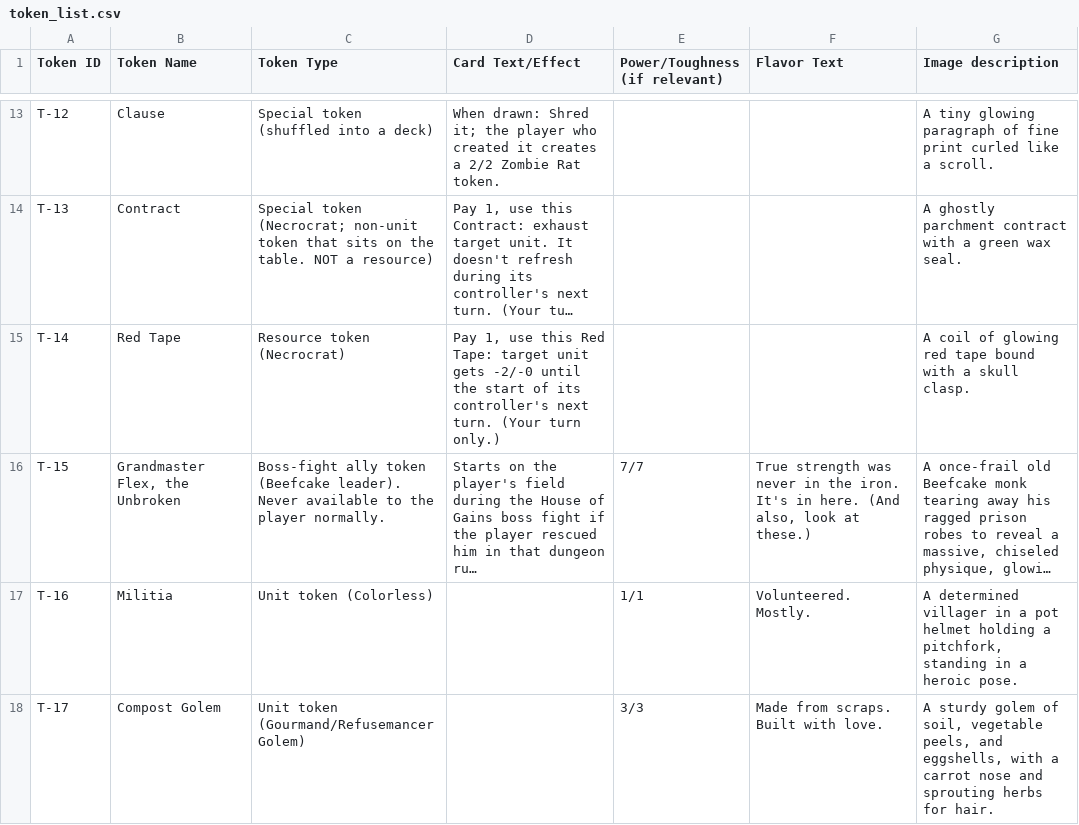
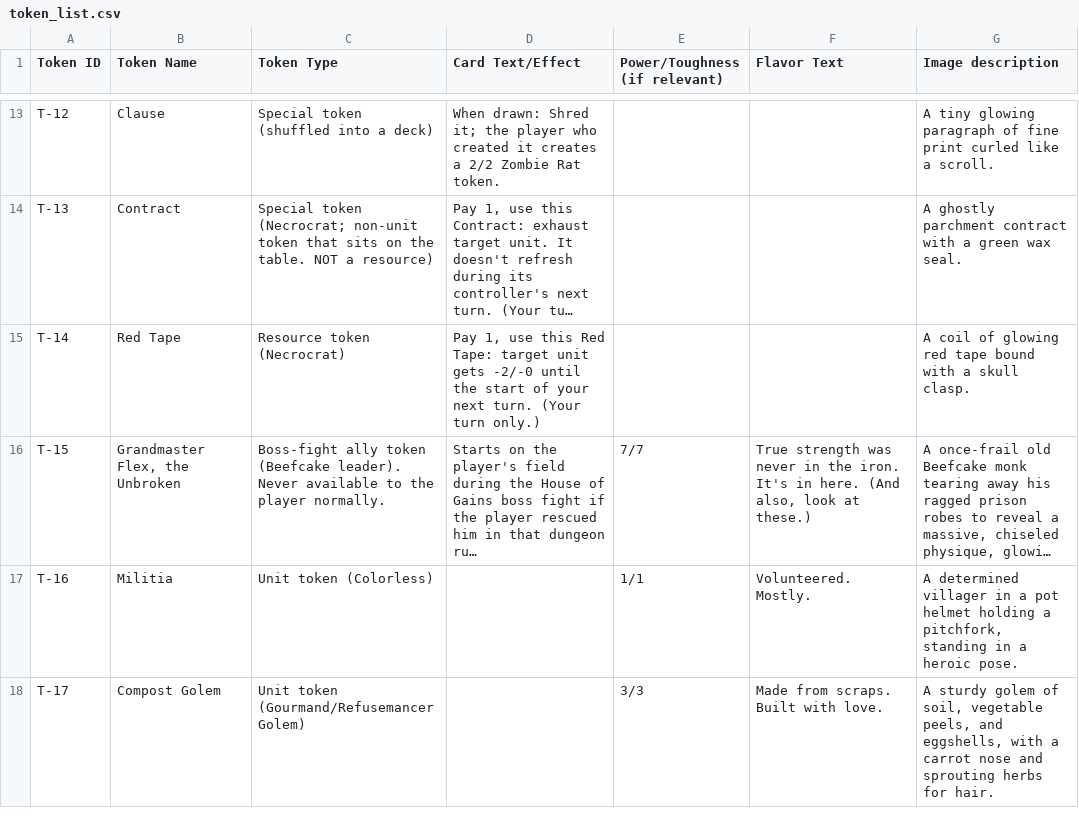
Before and after one commit to Aglowatz/Deckbuilder-rpg, a CSV file: data/source/token_list.csv, drawn as a sheet; only a part is shown, gaps mark what is left out; long unchanged cells end in …; the diff names each change by its address in the sheet, - before the commit and + after, or states it on an @@ line.

```diff
--- a/data/source/token_list.csv
+++ b/data/source/token_list.csv
-D15 (Card Text/Effect): …start of its controller's next turn.…
+D15 (Card Text/Effect): …start of your next turn.…
```
Also changed, not shown: data/source/design_guidance.csv, 18 other files.
